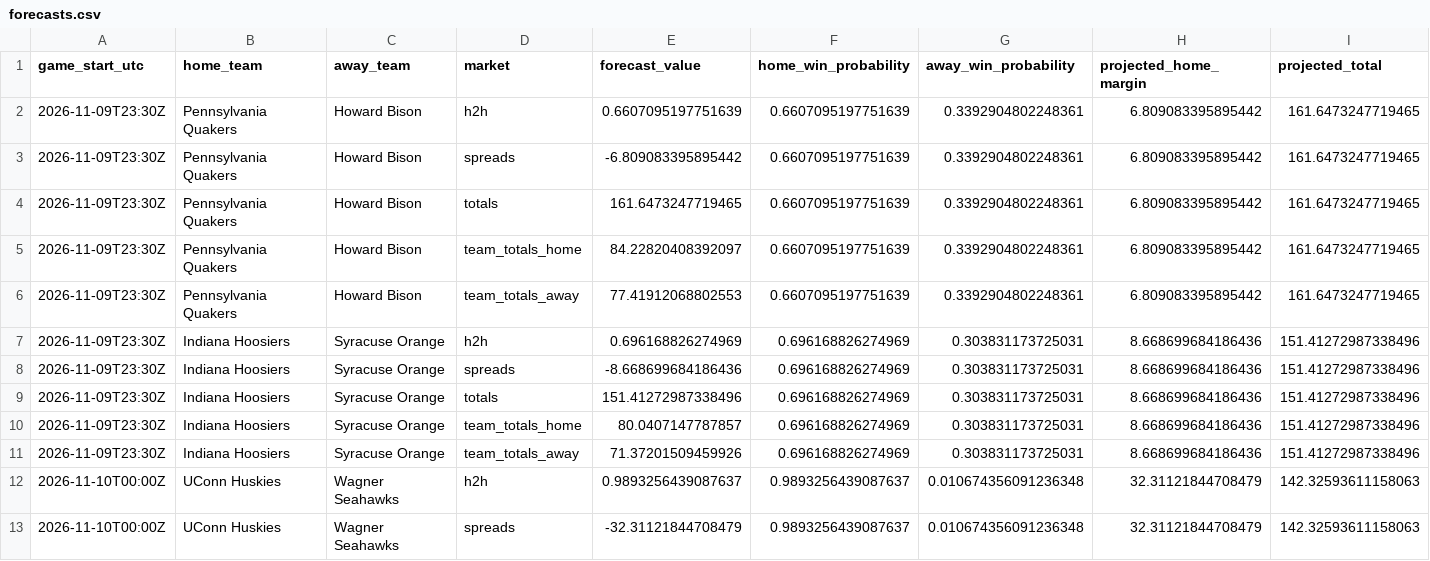
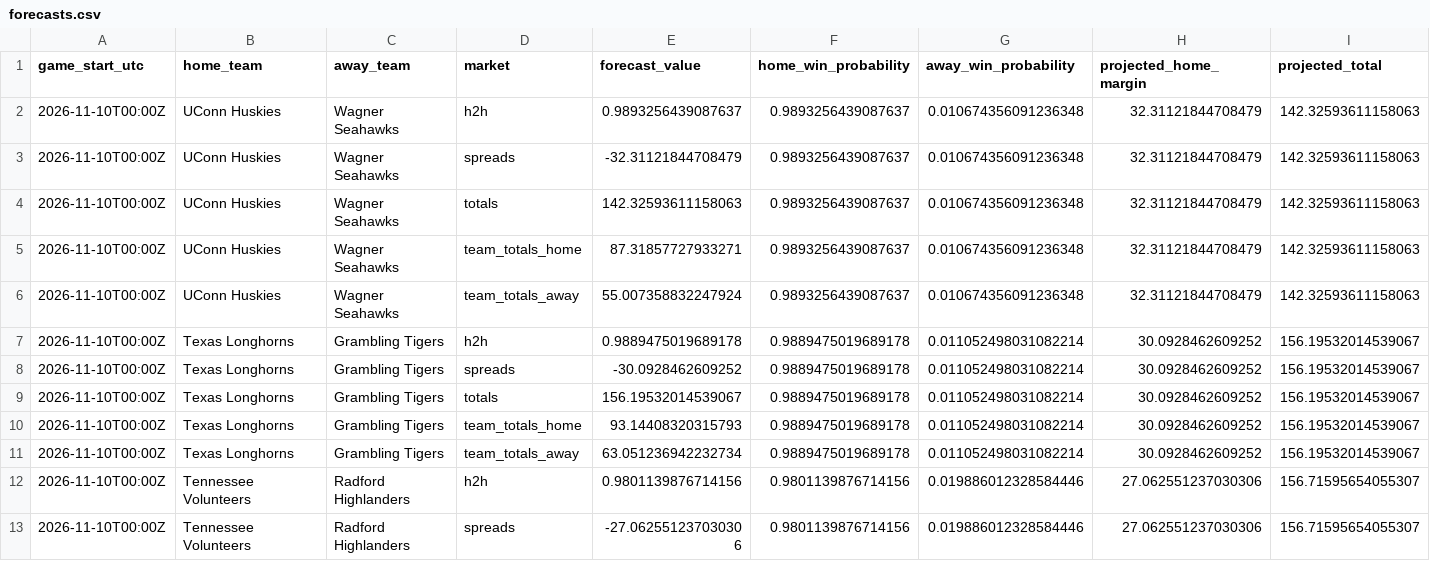
Before and after one commit to gkwalters25-prog/walts-wagers-public, a CSV file: data/forecasts.csv, drawn as a sheet; only a part is shown; the shorter side is filled out with more unchanged rows; the diff names each change by its address in the sheet, - before the commit and + after, or states it on an @@ line.

Commit message:
Refresh safe NCAAB forecasts and live odds

```diff
--- a/data/forecasts.csv
+++ b/data/forecasts.csv
-row 2: 2026-11-09T23:30Z | Pennsylvania Quakers | Howard Bison | h2h | 0.6607095197751639 | 0.6607095197751639 | 0.3392904802248361 | 6.809083395895442 | 161.6473247719465
-row 3: 2026-11-09T23:30Z | Pennsylvania Quakers | Howard Bison | spreads | -6.809083395895442 | 0.6607095197751639 | 0.3392904802248361 | 6.809083395895442 | 161.6473247719465
-row 4: 2026-11-09T23:30Z | Pennsylvania Quakers | Howard Bison | totals | 161.6473247719465 | 0.6607095197751639 | 0.3392904802248361 | 6.809083395895442 | 161.6473247719465
-row 5: 2026-11-09T23:30Z | Pennsylvania Quakers | Howard Bison | team_totals_home | 84.22820408392097 | 0.6607095197751639 | 0.3392904802248361 | 6.809083395895442 | 161.6473247719465
-row 6: 2026-11-09T23:30Z | Pennsylvania Quakers | Howard Bison | team_totals_away | 77.41912068802553 | 0.6607095197751639 | 0.3392904802248361 | 6.809083395895442 | 161.6473247719465
-row 7: 2026-11-09T23:30Z | Indiana Hoosiers | Syracuse Orange | h2h | 0.696168826274969 | 0.696168826274969 | 0.303831173725031 | 8.668699684186436 | 151.41272987338496
-row 8: 2026-11-09T23:30Z | Indiana Hoosiers | Syracuse Orange | spreads | -8.668699684186436 | 0.696168826274969 | 0.303831173725031 | 8.668699684186436 | 151.41272987338496
-row 9: 2026-11-09T23:30Z | Indiana Hoosiers | Syracuse Orange | totals | 151.41272987338496 | 0.696168826274969 | 0.303831173725031 | 8.668699684186436 | 151.41272987338496
-row 10: 2026-11-09T23:30Z | Indiana Hoosiers | Syracuse Orange | team_totals_home | 80.0407147787857 | 0.696168826274969 | 0.303831173725031 | 8.668699684186436 | 151.41272987338496
-row 11: 2026-11-09T23:30Z | Indiana Hoosiers | Syracuse Orange | team_totals_away | 71.37201509459926 | 0.696168826274969 | 0.303831173725031 | 8.668699684186436 | 151.41272987338496
```
Also changed, not shown: 5 other files.
